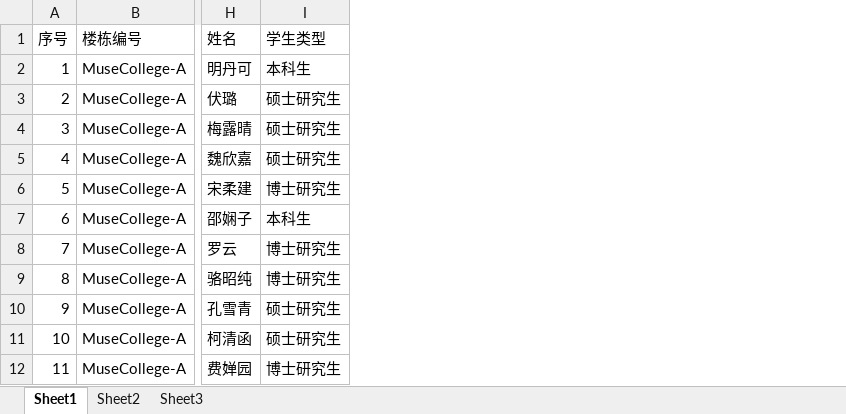
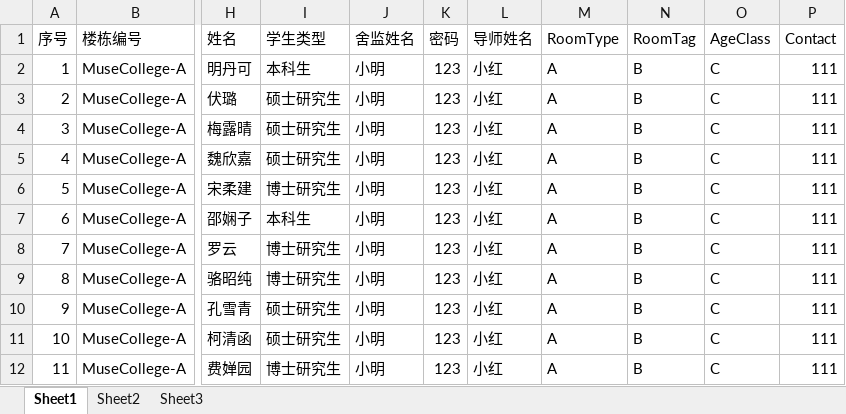
Before and after one commit to Bayice/Muse-College-Dormitory-System, an Excel workbook: simulator.xlsx, sheet Sheet1, drawn as a sheet; only a part is shown, gaps mark what is left out; values as stored, in another font and other column widths than the file's, no borders; the diff names each change by its address in the sheet, - before the commit and + after, or states it on an @@ line.

```diff
--- a/simulator.xlsx (sheet Sheet1)
+++ b/simulator.xlsx (sheet Sheet1)
+column J (舍监姓名), rows 2-12: all 小明
+column K (密码), rows 2-12: all 123
+column L (导师姓名), rows 2-12: all 小红
+column M (RoomType), rows 2-12: all A
+column N (RoomTag), rows 2-12: all B
+column O (AgeClass), rows 2-12: all C
+column P (Contact), rows 2-12: all 111
```
Also changed, not shown: 3 other files.
